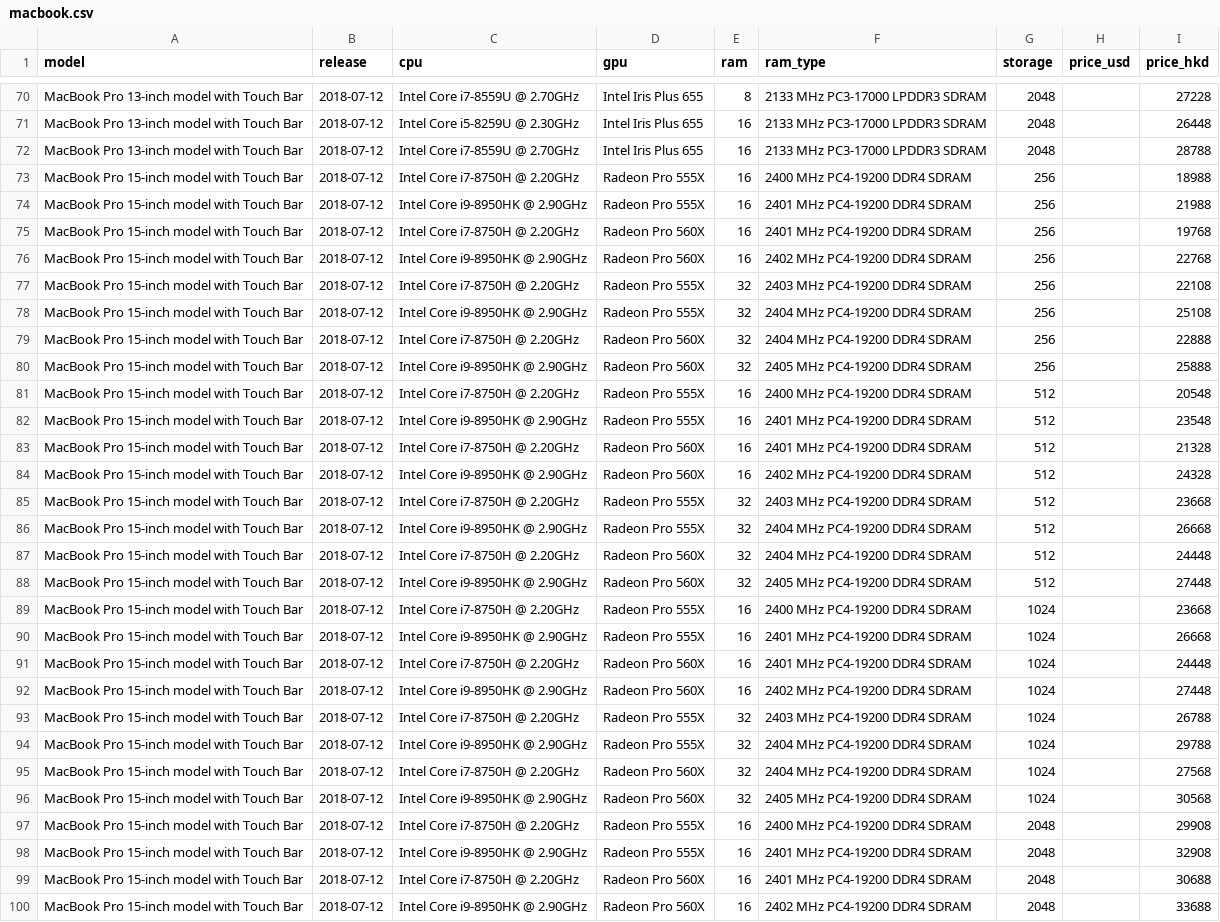
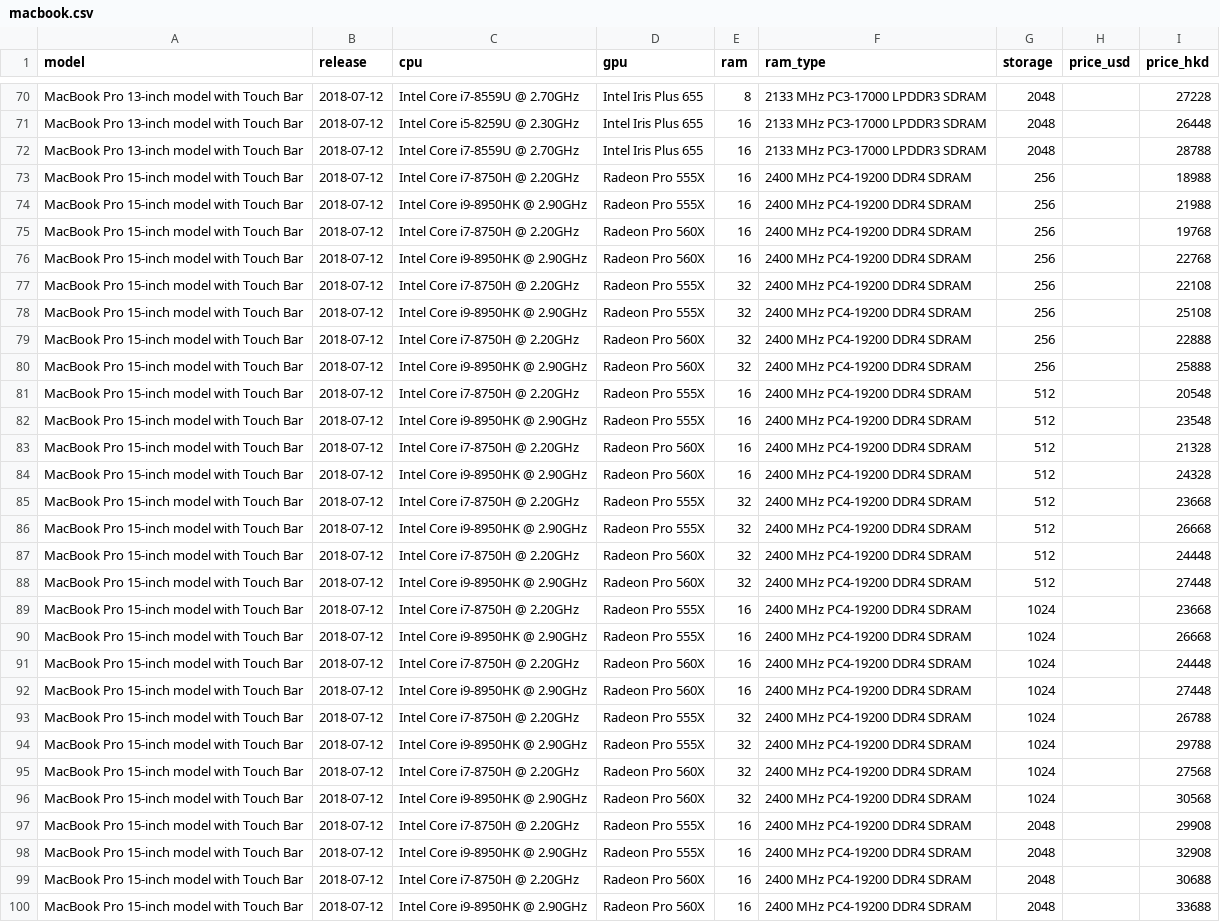
Before and after one commit to pavlov99/computer-hardware-analysis, a CSV file: data/macbook.csv, drawn as a sheet; only a part is shown, gaps mark what is left out; the diff covers the shown part only; the diff names each change by its address in the sheet, - before the commit and + after, or states it on an @@ line.

Commit message:
FIX: data ram values

```diff
--- a/data/macbook.csv
+++ b/data/macbook.csv
-F74:F75 (ram_type): 2401 MHz PC4-19200 DDR4 SDRAM
+F74:F75 (ram_type): 2400 MHz PC4-19200 DDR4 SDRAM
-F76 (ram_type): 2402 MHz PC4-19200 DDR4 SDRAM
+F76 (ram_type): 2400 MHz PC4-19200 DDR4 SDRAM
-F77 (ram_type): 2403 MHz PC4-19200 DDR4 SDRAM
+F77 (ram_type): 2400 MHz PC4-19200 DDR4 SDRAM
-F78:F79 (ram_type): 2404 MHz PC4-19200 DDR4 SDRAM
+F78:F79 (ram_type): 2400 MHz PC4-19200 DDR4 SDRAM
-F80 (ram_type): 2405 MHz PC4-19200 DDR4 SDRAM
+F80 (ram_type): 2400 MHz PC4-19200 DDR4 SDRAM
-F82:F83 (ram_type): 2401 MHz PC4-19200 DDR4 SDRAM
+F82:F83 (ram_type): 2400 MHz PC4-19200 DDR4 SDRAM
-F84 (ram_type): 2402 MHz PC4-19200 DDR4 SDRAM
+F84 (ram_type): 2400 MHz PC4-19200 DDR4 SDRAM
-F85 (ram_type): 2403 MHz PC4-19200 DDR4 SDRAM
+F85 (ram_type): 2400 MHz PC4-19200 DDR4 SDRAM
-F86:F87 (ram_type): 2404 MHz PC4-19200 DDR4 SDRAM
+F86:F87 (ram_type): 2400 MHz PC4-19200 DDR4 SDRAM
-F88 (ram_type): 2405 MHz PC4-19200 DDR4 SDRAM
+F88 (ram_type): 2400 MHz PC4-19200 DDR4 SDRAM
-F90:F91 (ram_type): 2401 MHz PC4-19200 DDR4 SDRAM
+F90:F91 (ram_type): 2400 MHz PC4-19200 DDR4 SDRAM
-F92 (ram_type): 2402 MHz PC4-19200 DDR4 SDRAM
+F92 (ram_type): 2400 MHz PC4-19200 DDR4 SDRAM
-F93 (ram_type): 2403 MHz PC4-19200 DDR4 SDRAM
+F93 (ram_type): 2400 MHz PC4-19200 DDR4 SDRAM
-F94:F95 (ram_type): 2404 MHz PC4-19200 DDR4 SDRAM
+F94:F95 (ram_type): 2400 MHz PC4-19200 DDR4 SDRAM
-F96 (ram_type): 2405 MHz PC4-19200 DDR4 SDRAM
+F96 (ram_type): 2400 MHz PC4-19200 DDR4 SDRAM
-F98:F99 (ram_type): 2401 MHz PC4-19200 DDR4 SDRAM
+F98:F99 (ram_type): 2400 MHz PC4-19200 DDR4 SDRAM
-F100 (ram_type): 2402 MHz PC4-19200 DDR4 SDRAM
+F100 (ram_type): 2400 MHz PC4-19200 DDR4 SDRAM
```
Also changed, not shown: 55 edited cells elsewhere in this file.
